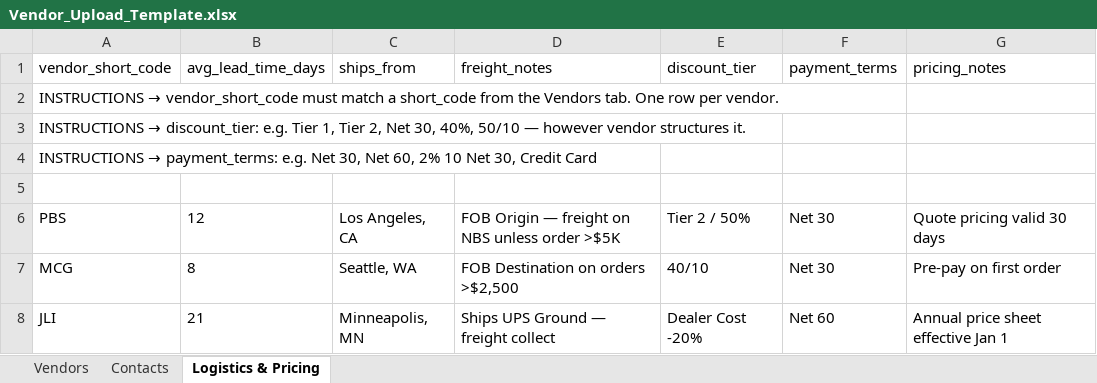
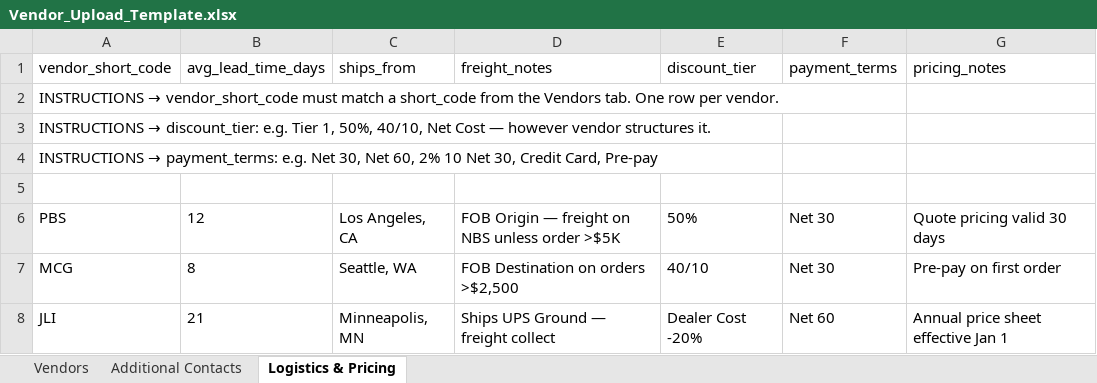
Before and after one commit to iKiGAiEngine/AiPM-Tool-Belt-2026, an Excel workbook: Vendor_Upload_Template.xlsx, sheet Logistics & Pricing, drawn as a sheet; values as stored, in another font and other column widths than the file's, no borders; the diff names each change by its address in the sheet, - before the commit and + after, or states it on an @@ line.

```diff
--- a/Vendor_Upload_Template.xlsx (sheet Logistics & Pricing)
+++ b/Vendor_Upload_Template.xlsx (sheet Logistics & Pricing)
-sheet tab: Contacts
+sheet tab: Additional Contacts
-A3 (vendor_short_code): …Tier 1, Tier 2, Net 30, 40%, 50/10 — however…
+A3 (vendor_short_code): …Tier 1, 50%, 40/10, Net Cost — however…
-A4 (vendor_short_code): …30, Credit Card
+A4 (vendor_short_code): …30, Credit Card, Pre-pay
-E6 (discount_tier): Tier 2 / 50%
+E6 (discount_tier): 50%
```
Also changed, not shown: sheet Additional Contacts, sheet Vendors, 1 other file.
